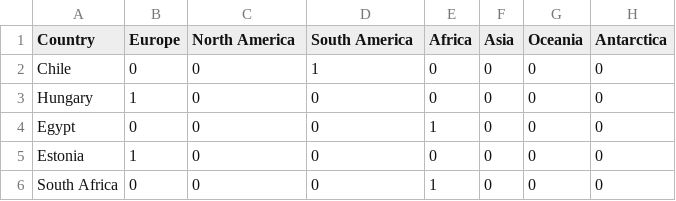
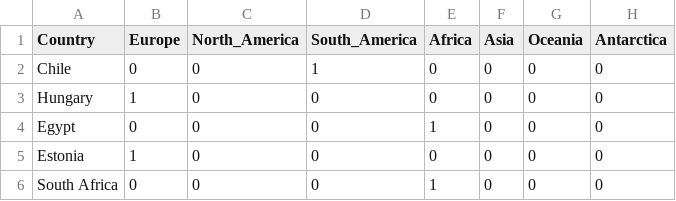
Before and after one commit to epfl-ada/ada-2023-project-oddbits, a CSV file: geographical_location.csv, drawn as a sheet; only a part is shown.

```diff
--- a/geographical_location.csv
+++ b/geographical_location.csv
@@ -1,2 +1,2 @@
-Country,Europe,North America,South America,Africa,Asia,Oceania,Antarctica
+Country,Europe,North_America,South_America,Africa,Asia,Oceania,Antarctica
 Chile,0,0,1,0,0,0,0
```
Also changed, not shown: country_political_influence.csv, literacy_rate.csv, 3 other files.
